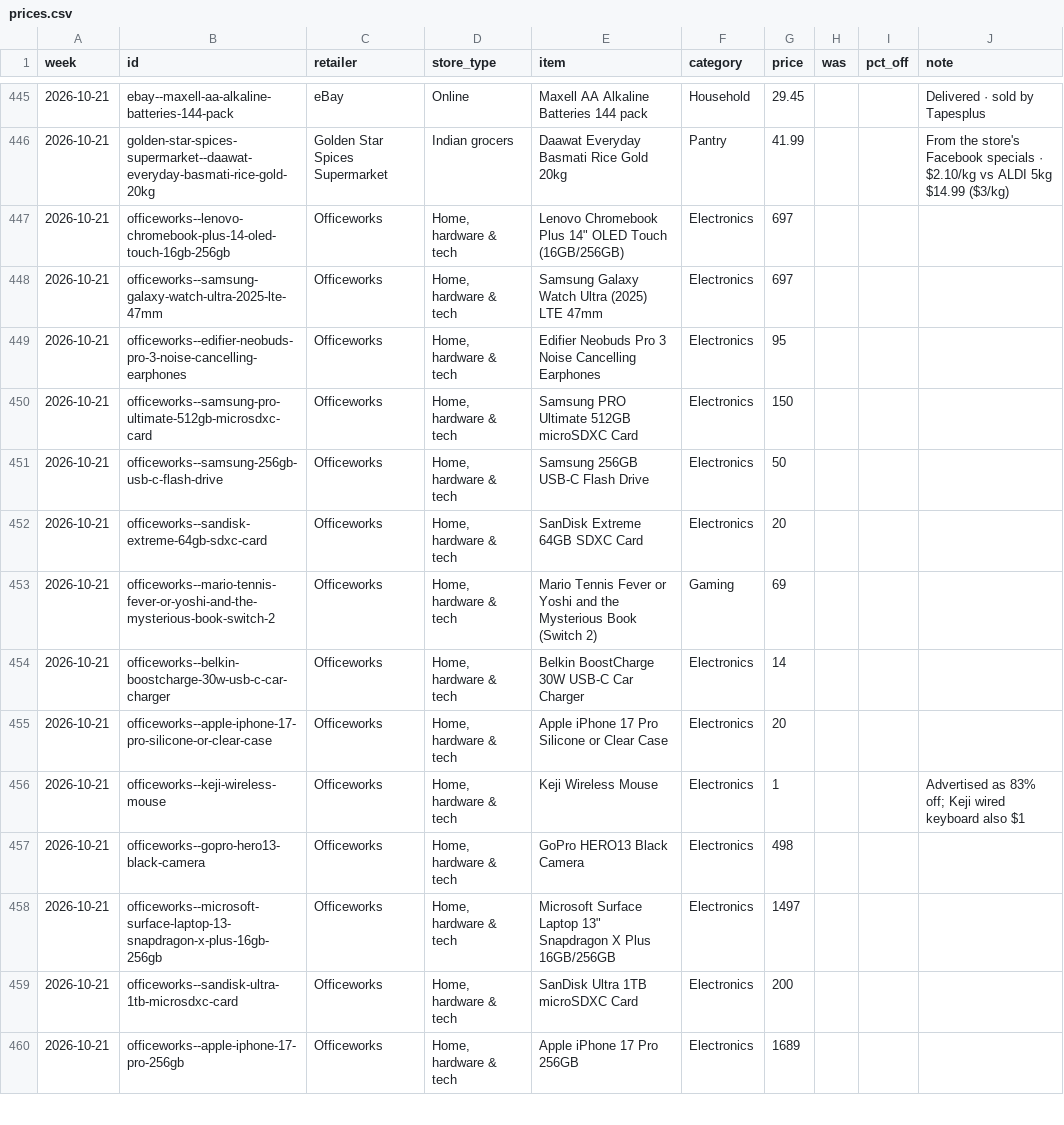
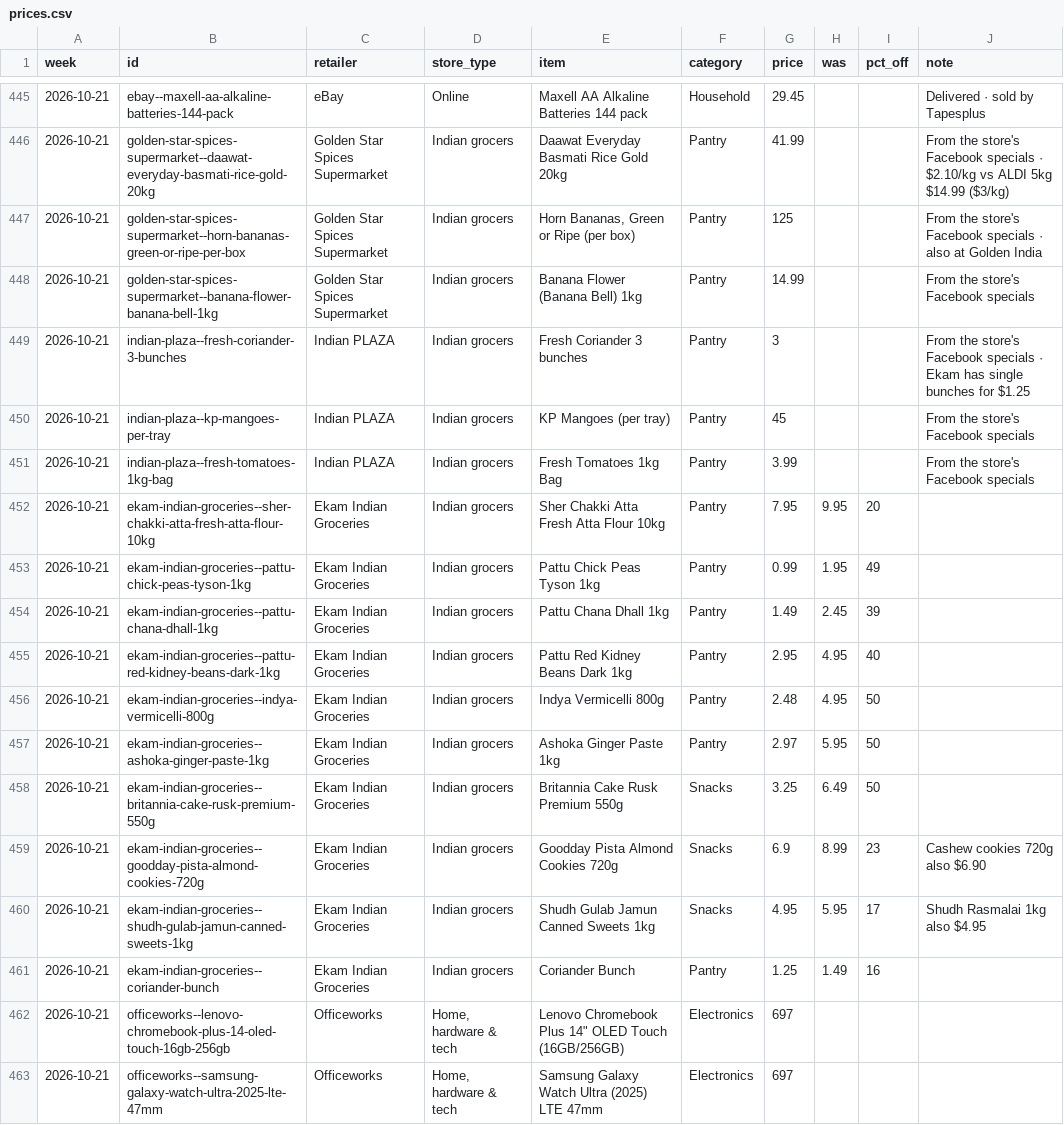
Before and after one commit to likku2019/Adelaide-deals, a CSV file: data/prices.csv, drawn as a sheet; only a part is shown, gaps mark what is left out; the shorter side is filled out with more unchanged rows; the diff names each change by its address in the sheet, - before the commit and + after, or states it on an @@ line.

```diff
--- a/data/prices.csv
+++ b/data/prices.csv
+row 447: 2026-10-21 | golden-star-spices-supermarket--horn-bananas-green-or-ripe-per-box | Golden Star Spices Supermarket | Indian grocers | Horn Bananas, Green or Ripe (per box) | Pantry | 125 |  |  | From the store's Facebook specials · also at Golden India
+row 448: 2026-10-21 | golden-star-spices-supermarket--banana-flower-banana-bell-1kg | Golden Star Spices Supermarket | Indian grocers | Banana Flower (Banana Bell) 1kg | Pantry | 14.99 |  |  | From the store's Facebook specials
+row 449: 2026-10-21 | indian-plaza--fresh-coriander-3-bunches | Indian PLAZA | Indian grocers | Fresh Coriander 3 bunches | Pantry | 3 |  |  | From the store's Facebook specials · Ekam has single bunches for $1.25
+row 450: 2026-10-21 | indian-plaza--kp-mangoes-per-tray | Indian PLAZA | Indian grocers | KP Mangoes (per tray) | Pantry | 45 |  |  | From the store's Facebook specials
+row 451: 2026-10-21 | indian-plaza--fresh-tomatoes-1kg-bag | Indian PLAZA | Indian grocers | Fresh Tomatoes 1kg Bag | Pantry | 3.99 |  |  | From the store's Facebook specials
+row 452: 2026-10-21 | ekam-indian-groceries--sher-chakki-atta-fresh-atta-flour-10kg | Ekam Indian Groceries | Indian grocers | Sher Chakki Atta Fresh Atta Flour 10kg | Pantry | 7.95 | 9.95 | 20
+row 453: 2026-10-21 | ekam-indian-groceries--pattu-chick-peas-tyson-1kg | Ekam Indian Groceries | Indian grocers | Pattu Chick Peas Tyson 1kg | Pantry | 0.99 | 1.95 | 49
+row 454: 2026-10-21 | ekam-indian-groceries--pattu-chana-dhall-1kg | Ekam Indian Groceries | Indian grocers | Pattu Chana Dhall 1kg | Pantry | 1.49 | 2.45 | 39
+row 455: 2026-10-21 | ekam-indian-groceries--pattu-red-kidney-beans-dark-1kg | Ekam Indian Groceries | Indian grocers | Pattu Red Kidney Beans Dark 1kg | Pantry | 2.95 | 4.95 | 40
+row 456: 2026-10-21 | ekam-indian-groceries--indya-vermicelli-800g | Ekam Indian Groceries | Indian grocers | Indya Vermicelli 800g | Pantry | 2.48 | 4.95 | 50
+row 457: 2026-10-21 | ekam-indian-groceries--ashoka-ginger-paste-1kg | Ekam Indian Groceries | Indian grocers | Ashoka Ginger Paste 1kg | Pantry | 2.97 | 5.95 | 50
+row 458: 2026-10-21 | ekam-indian-groceries--britannia-cake-rusk-premium-550g | Ekam Indian Groceries | Indian grocers | Britannia Cake Rusk Premium 550g | Snacks | 3.25 | 6.49 | 50
+row 459: 2026-10-21 | ekam-indian-groceries--goodday-pista-almond-cookies-720g | Ekam Indian Groceries | Indian grocers | Goodday Pista Almond Cookies 720g | Snacks | 6.9 | 8.99 | 23 | Cashew cookies 720g also $6.90
+row 460: 2026-10-21 | ekam-indian-groceries--shudh-gulab-jamun-canned-sweets-1kg | Ekam Indian Groceries | Indian grocers | Shudh Gulab Jamun Canned Sweets 1kg | Snacks | 4.95 | 5.95 | 17 | Shudh Rasmalai 1kg also $4.95
+row 461: 2026-10-21 | ekam-indian-groceries--coriander-bunch | Ekam Indian Groceries | Indian grocers | Coriander Bunch | Pantry | 1.25 | 1.49 | 16
```
Also changed, not shown: 3 other files.
